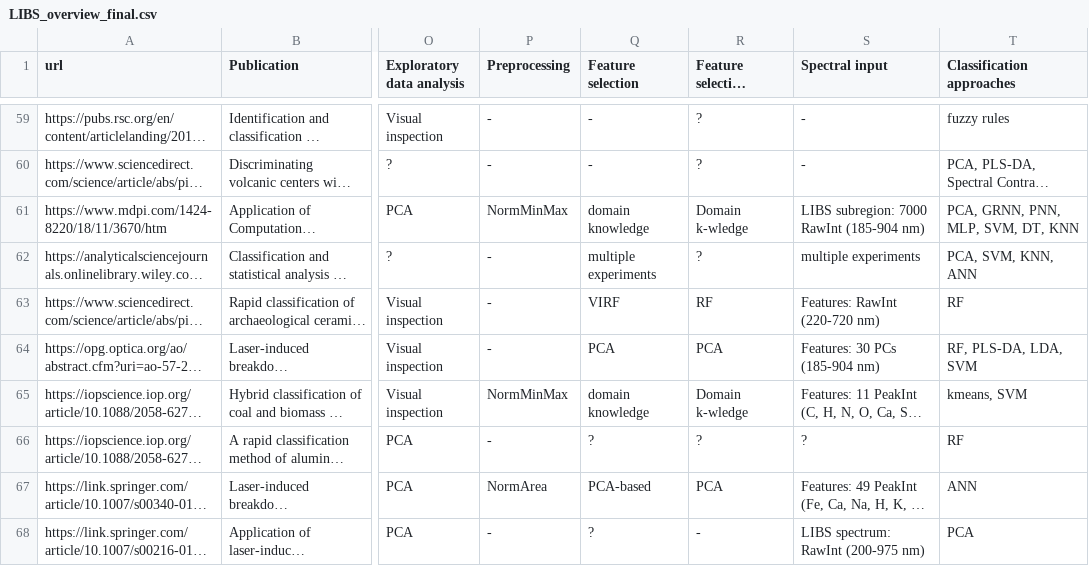
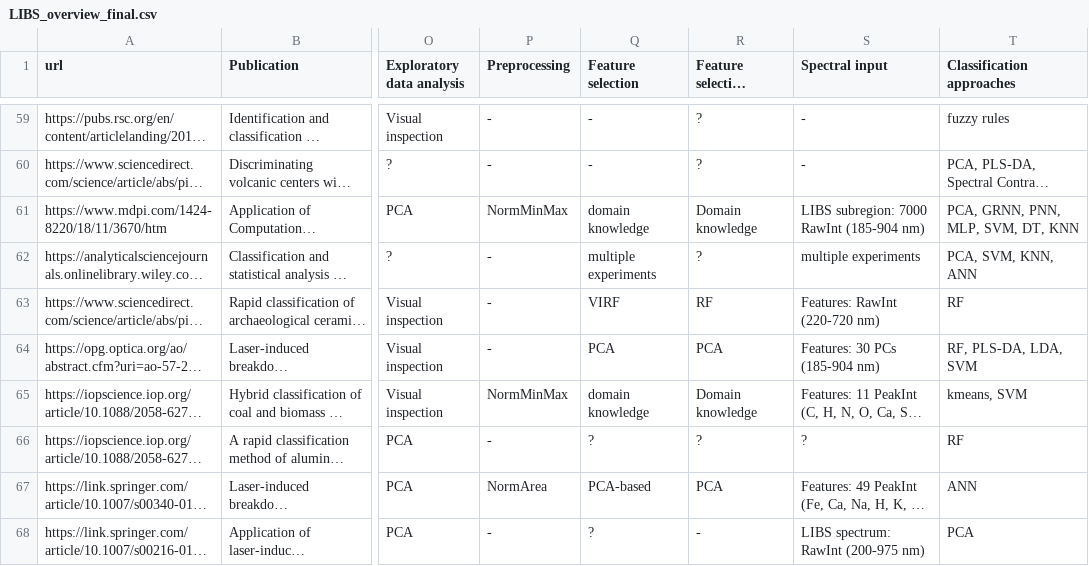
Before and after one commit to gajzuz/binder-bokehh-test, a CSV file: bokeh-app/LIBS_overview_final.csv, drawn as a sheet; only a part is shown, gaps mark what is left out; long unchanged cells end in …; the diff covers the shown part only; the diff names each change by its address in the sheet, - before the commit and + after, or states it on an @@ line.

```diff
--- a/bokeh-app/LIBS_overview_final.csv
+++ b/bokeh-app/LIBS_overview_final.csv
-R61 (Feature selection approach): Domain k-wledge
+R61 (Feature selection approach): Domain knowledge
-R65 (Feature selection approach): Domain k-wledge
+R65 (Feature selection approach): Domain knowledge
```
Also changed, not shown: 21 edited cells elsewhere in this file.
